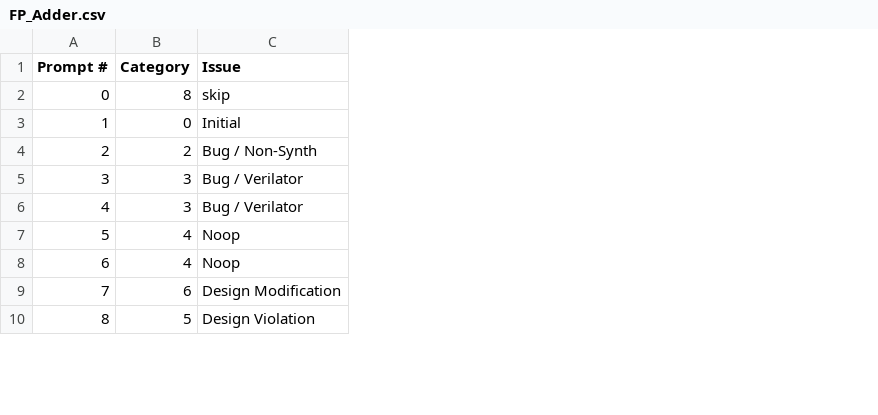
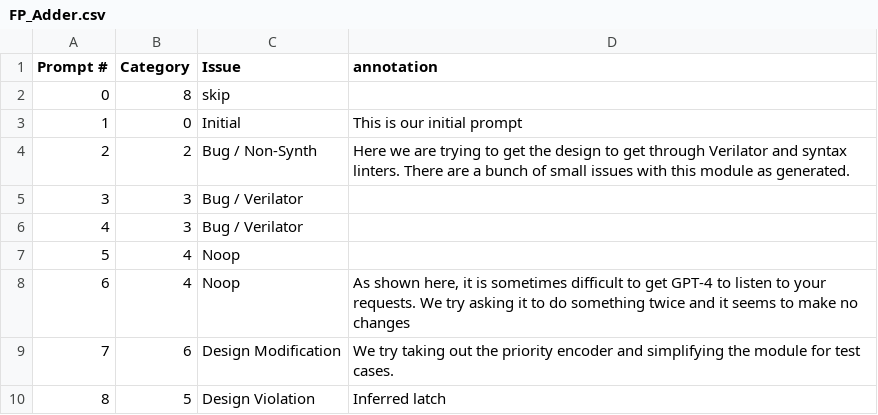
Before and after one commit to wrs225/Caravel-Vector-Coprocessor-AI, a CSV file: data_collection_scripts/FP_Adder/FP_Adder.csv, drawn as a sheet; only a part is shown; the diff names each change by its address in the sheet, - before the commit and + after, or states it on an @@ line.

Commit message:
prompt annotations

```diff
--- a/data_collection_scripts/FP_Adder/FP_Adder.csv
+++ b/data_collection_scripts/FP_Adder/FP_Adder.csv
+column D (annotation), rows 3-10: This is our initial prompt | Here we are trying to get the design to get through Verilator and syntax linters. There are a bunch of small issues with this module as generated. |  |  |  | As shown here, it is sometimes difficult to get GPT-4 to listen to your requests. We try asking it to do something twice and it seems to make no changes | We try taking out the priority encoder and simplifying the module for test cases. | Inferred latch
```
Also changed, not shown: data_collection_scripts/FP_Multiplier/FP_Multiplier.csv, 1 other file.
